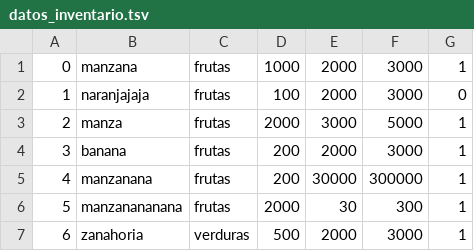
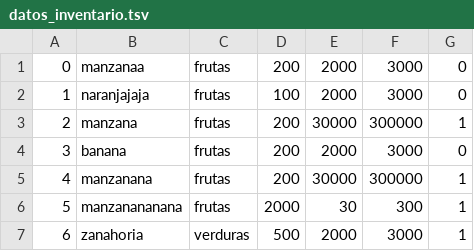
Before and after one commit to Br1-O/sistemas-operativos, a TSV file: ejercicio-3/datos_inventario.tsv (was ejercicio-2/datos_inventario.tsv), drawn as a sheet.

```diff
--- a/ejercicio-2/datos_inventario.tsv
+++ b/ejercicio-3/datos_inventario.tsv
@@ -1,5 +1,5 @@
-0	manzana	frutas	1000	2000	3000	1
+0	manzanaa	frutas	200	2000	3000	0
 1	naranjajaja	frutas	100	2000	3000	0
-2	manza	frutas	2000	3000	5000	1
-3	banana	frutas	200	2000	3000	1
+2	manzana	frutas	200	30000	300000	1
+3	banana	frutas	200	2000	3000	0
 4	manzanana	frutas	200	30000	300000	1
```
Also changed, not shown: 6 other files.
